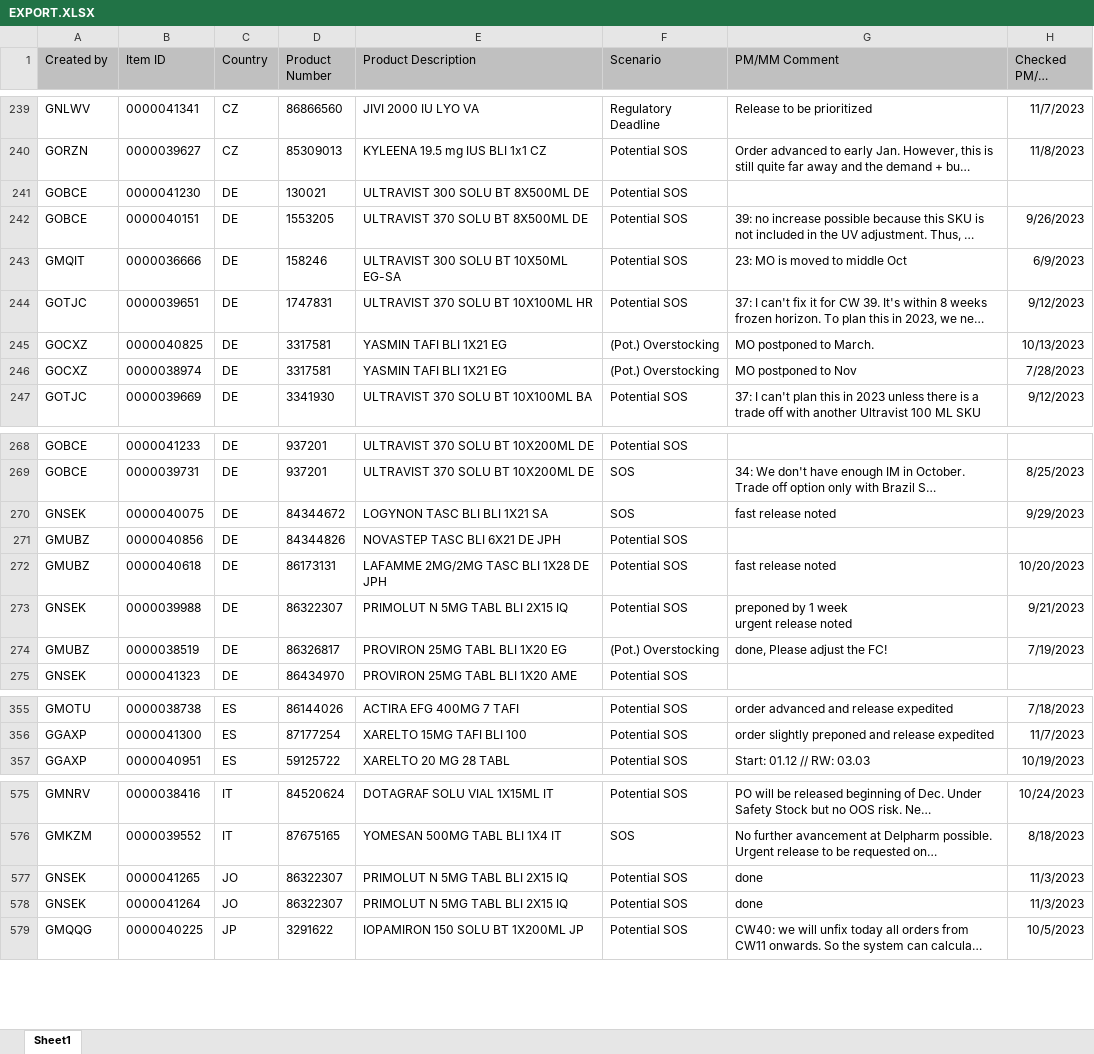
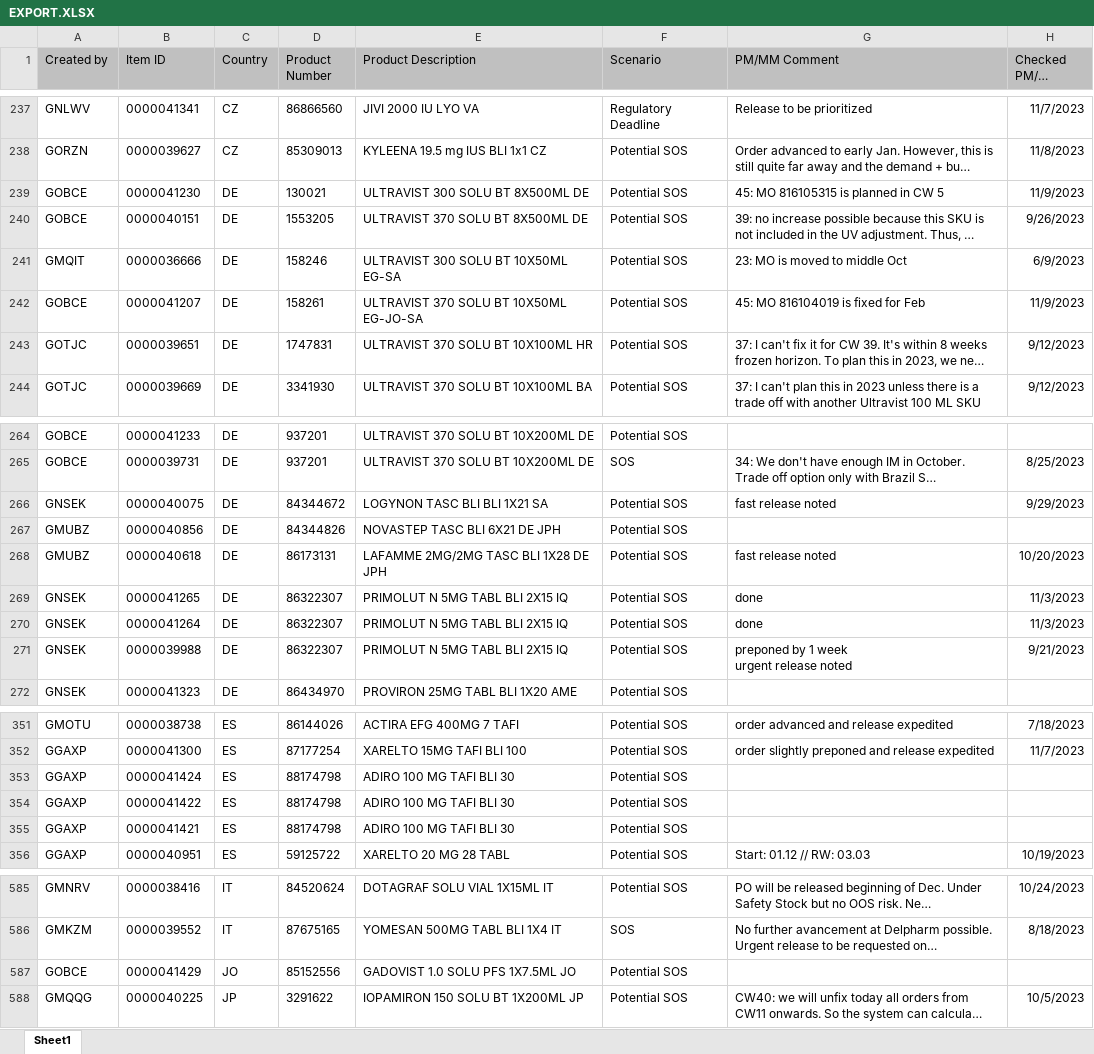
Before and after one commit to janphoenix/rct2, an Excel workbook: EXPORT.XLSX, sheet Sheet1, drawn as a sheet; only a part is shown, gaps mark what is left out; long unchanged cells end in …; values as stored, in another font and other column widths than the file's, no borders; removed rows and columns are numbered as before the commit, all else as after; the diff covers the shown part only; the diff names each change by its address in the sheet, - before the commit and + after, or states it on an @@ line.

```diff
--- a/EXPORT.XLSX (sheet Sheet1)
+++ b/EXPORT.XLSX (sheet Sheet1)
-G239 (PM/MM Comment): (empty)
+G239 (PM/MM Comment): 45: MO 816105315 is planned in CW 5
-H239 (Checked PM/MM Date): (empty)
+H239 (Checked PM/MM Date): 11/9/2023
+row 242: GOBCE | 0000041207 | DE | 158261 | ULTRAVIST 370 SOLU BT 10X50ML EG-JO-SA | Potential SOS | 45: MO 816104019 is fixed for Feb | 11/9/2023
-row 245: GOCXZ | 0000040825 | DE | 3317581 | YASMIN TAFI BLI 1X21 EG | (Pot.) Overstocking | MO postponed to March. | 10/13/2023
-row 246: GOCXZ | 0000038974 | DE | 3317581 | YASMIN TAFI BLI 1X21 EG | (Pot.) Overstocking | MO postponed to Nov | 7/28/2023
-F266 (Scenario): SOS
+F266 (Scenario): Potential SOS
+row 269: GNSEK | 0000041265 | DE | 86322307 | PRIMOLUT N 5MG TABL BLI 2X15 IQ | Potential SOS | done | 11/3/2023
+row 270: GNSEK | 0000041264 | DE | 86322307 | PRIMOLUT N 5MG TABL BLI 2X15 IQ | Potential SOS | done | 11/3/2023
-row 274: GMUBZ | 0000038519 | DE | 86326817 | PROVIRON 25MG TABL BLI 1X20 EG | (Pot.) Overstocking | done, Please adjust the FC! | 7/19/2023
+row 353: GGAXP | 0000041424 | ES | 88174798 | ADIRO 100 MG TAFI BLI 30 | Potential SOS
+row 354: GGAXP | 0000041422 | ES | 88174798 | ADIRO 100 MG TAFI BLI 30 | Potential SOS
+row 355: GGAXP | 0000041421 | ES | 88174798 | ADIRO 100 MG TAFI BLI 30 | Potential SOS
-row 577: GNSEK | 0000041265 | JO | 86322307 | PRIMOLUT N 5MG TABL BLI 2X15 IQ | Potential SOS | done | 11/3/2023
-row 578: GNSEK | 0000041264 | JO | 86322307 | PRIMOLUT N 5MG TABL BLI 2X15 IQ | Potential SOS | done | 11/3/2023
+row 587: GOBCE | 0000041429 | JO | 85152556 | GADOVIST 1.0 SOLU PFS 1X7.5ML JO | Potential SOS
```
Also changed, not shown: 35 added rows, 24 removed rows and 37 edited cells elsewhere in this sheet.
